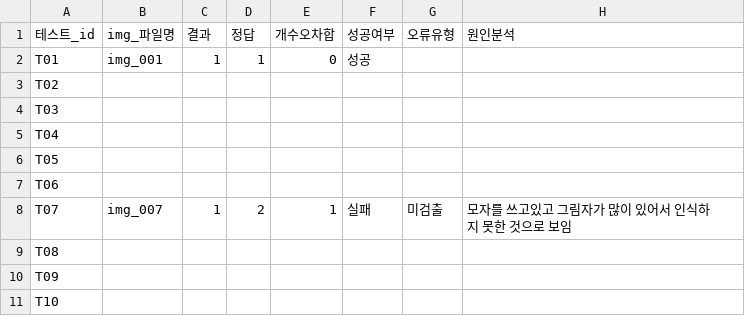
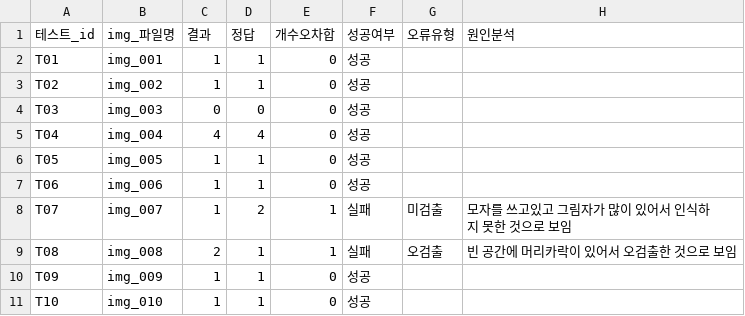
Before and after one commit to igonehari/pjt_DeepSight, a CSV file: test_cases.csv, drawn as a sheet; only a part is shown; the diff covers the shown part only.

```diff
--- a/test_cases.csv
+++ b/test_cases.csv
@@ -2,10 +2,10 @@
 T01,img_001,1,1,0,성공,,
-T02,
-T03,
-T04,
-T05,
-T06,
+T02,img_002,1,1,0,성공,,
+T03,img_003,0,0,0,성공,,
+T04,img_004,4,4,0,성공,,
+T05,img_005,1,1,0,성공,,
+T06,img_006,1,1,0,성공,,
 T07,img_007,1,2,1,실패,미검출,모자를 쓰고있고 그림자가 많이 있어서 인식하지 못한 것으로 보임
-T08,
-T09,
-T10,
+T08,img_008,2,1,1,실패,오검출,빈 공간에 머리카락이 있어서 오검출한 것으로 보임
+T09,img_009,1,1,0,성공,,
+T10,img_010,1,1,0,성공,,
```
Also changed, not shown: 57 edited cells elsewhere in this file, 3 other files.
